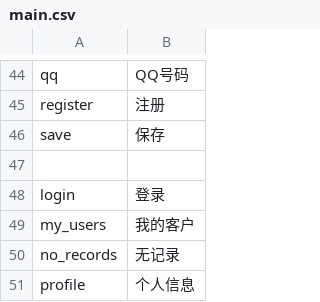
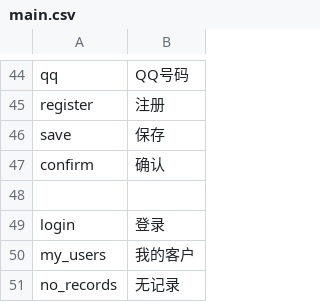
Before and after one commit to deadbird1980/ams, a CSV file: app/protected/languages/zh/main.csv, drawn as a sheet; only a part is shown, gaps mark what is left out; the shorter side is filled out with more unchanged rows; the diff names each change by its address in the sheet, - before the commit and + after, or states it on an @@ line.

Commit message:
change title from save to confirm for application confirm action

```diff
--- a/app/protected/languages/zh/main.csv
+++ b/app/protected/languages/zh/main.csv
+row 47: confirm | 确认
```
Also changed, not shown: 1 other file.
